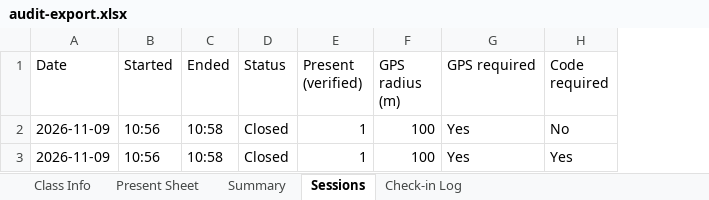
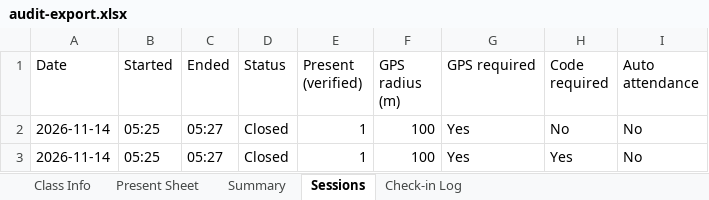
Before and after one commit to topbook12/hajira, an Excel workbook: research/audit-export.xlsx, sheet Sessions, drawn as a sheet; values as stored, in another font and other column widths than the file's, no borders; the diff names each change by its address in the sheet, - before the commit and + after, or states it on an @@ line.

```diff
--- a/research/audit-export.xlsx (sheet Sessions)
+++ b/research/audit-export.xlsx (sheet Sessions)
+column I (Auto attendance), rows 2-3: No | No
-A2:A3 (Date): 2026-11-09
+A2:A3 (Date): 2026-11-14
-B2:B3 (Started): 10:56
+B2:B3 (Started): 05:25
-C2:C3 (Ended): 10:58
+C2:C3 (Ended): 05:27
```
Also changed, not shown: sheet Check-in Log, sheet Present Sheet, sheet Class Info, sheet Summary, 3 other files.
